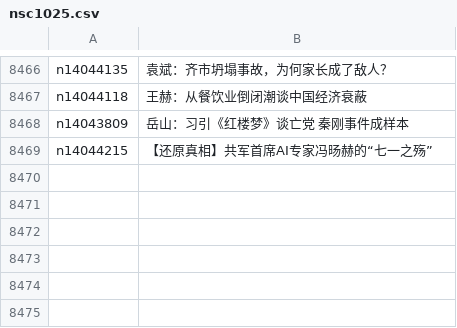
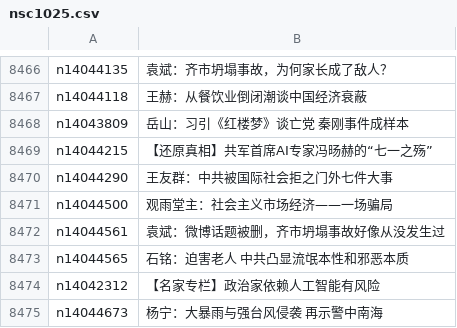
Before and after one commit to epic-marker/epoch-comment, a CSV file: indexes/nsc1025.csv, drawn as a sheet; only a part is shown, gaps mark what is left out; the diff names each change by its address in the sheet, - before the commit and + after, or states it on an @@ line.

```diff
--- a/indexes/nsc1025.csv
+++ b/indexes/nsc1025.csv
+row 8470: n14044290 | 王友群：中共被国际社会拒之门外七件大事
+row 8471: n14044500 | 观雨堂主：社会主义市场经济——一场骗局
+row 8472: n14044561 | 袁斌：微博话题被删，齐市坍塌事故好像从没发生过
+row 8473: n14044565 | 石铭：迫害老人 中共凸显流氓本性和邪恶本质
+row 8474: n14042312 | 【名家专栏】政治家依赖人工智能有风险
+row 8475: n14044673 | 杨宁：大暴雨与强台风侵袭 再示警中南海
```
Also changed, not shown: indexes/nsc993.csv, 17 other files.
